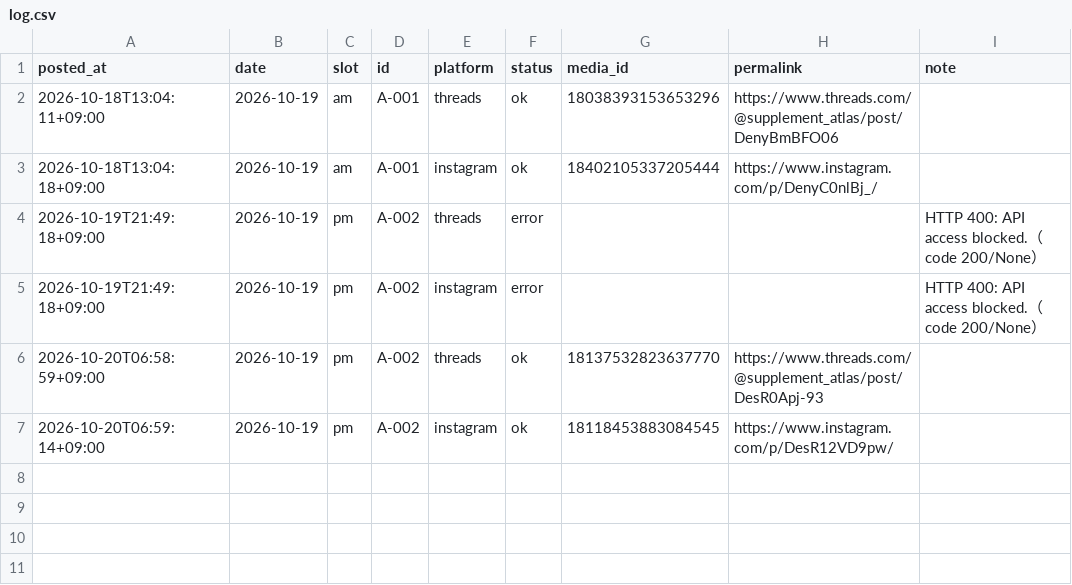
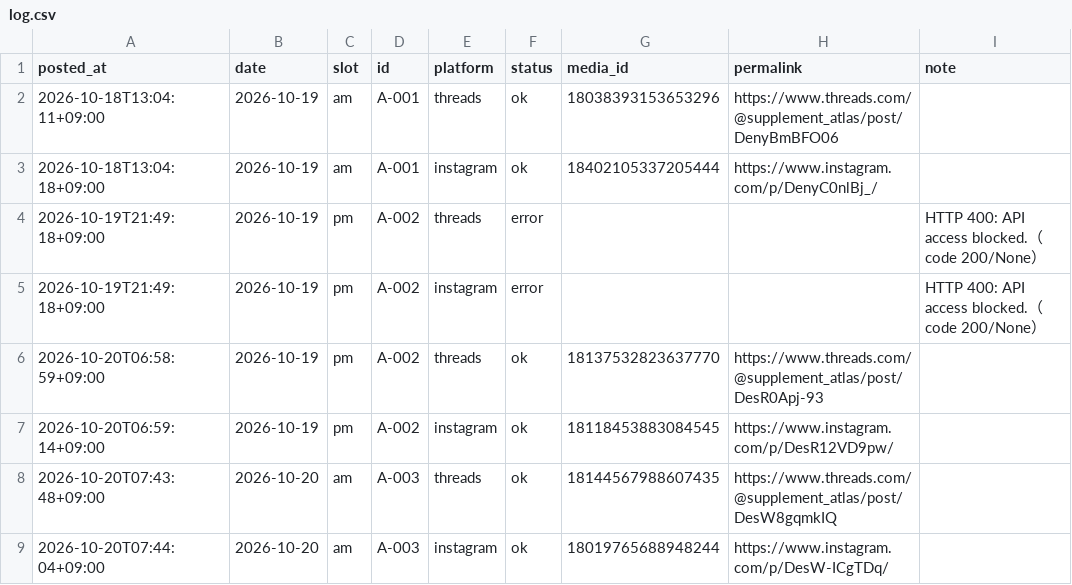
Before and after one commit to supplement-atlas/supplement-atlas-sns, a CSV file: data/log.csv, drawn as a sheet.

```diff
--- a/data/log.csv
+++ b/data/log.csv
@@ -7 +7,3 @@ posted_at,date,slot,id,platform,status,media_id,permalink,note
 2026-10-20T06:59:14+09:00,2026-10-19,pm,A-002,instagram,ok,18118453883084545,https://www.instagram.com/p/DesR12VD9pw/,
+2026-10-20T07:43:48+09:00,2026-10-20,am,A-003,threads,ok,18144567988607435,https://www.threads.com/@supplement_atlas/post/DesW8gqmkIQ,
+2026-10-20T07:44:04+09:00,2026-10-20,am,A-003,instagram,ok,18019765688948244,https://www.instagram.com/p/DesW-ICgTDq/,
```
